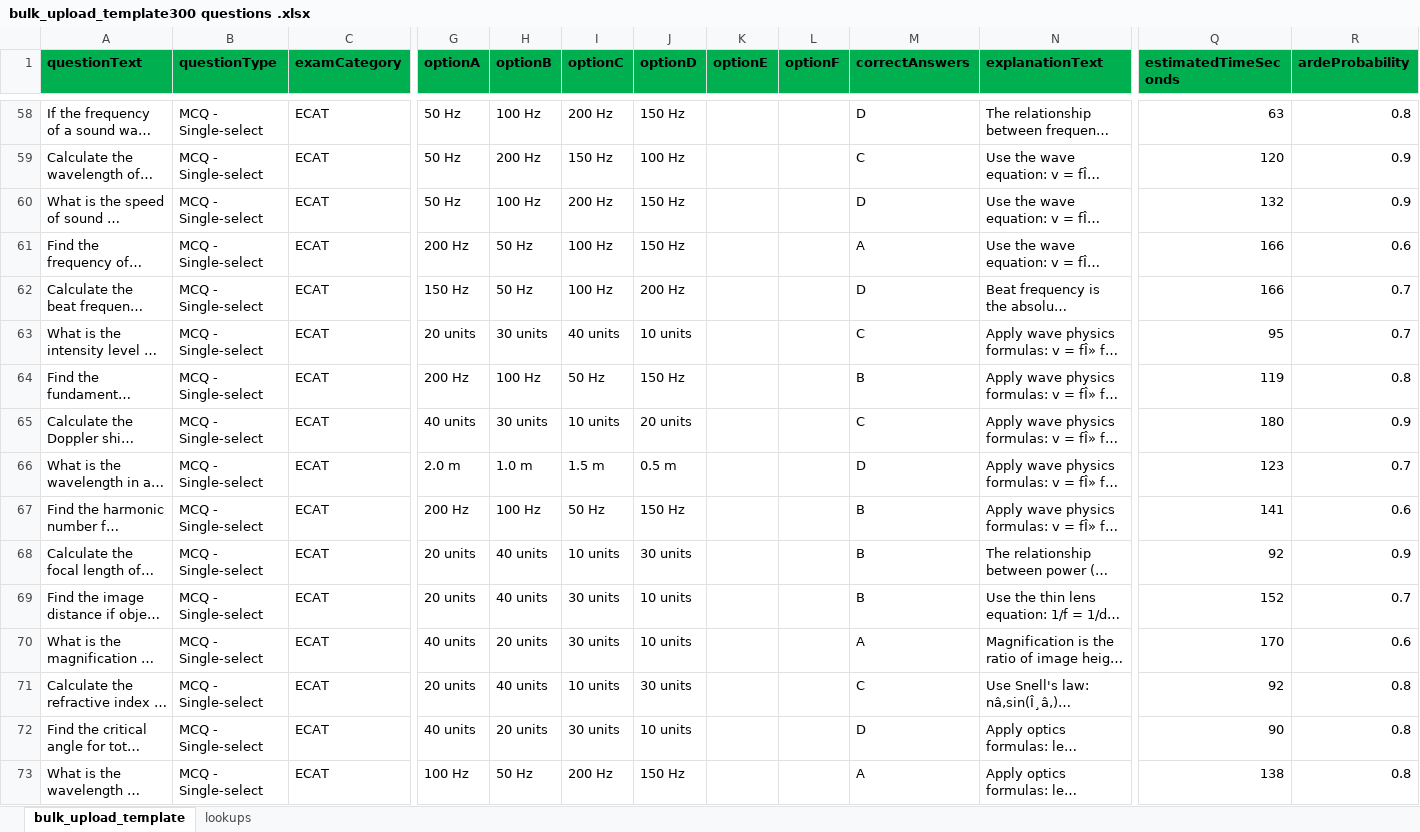
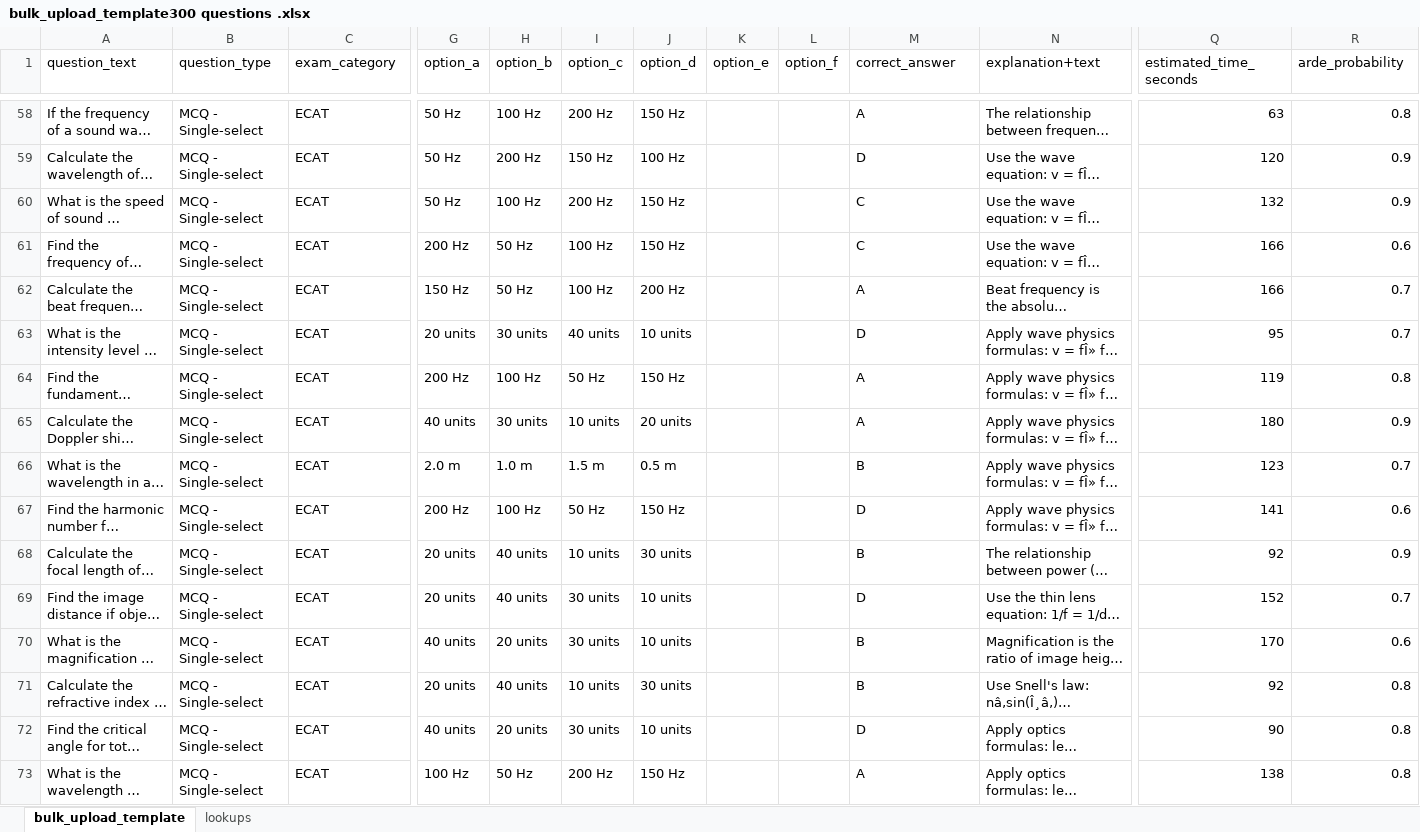
Before and after one commit to IHKodifier/etg-code, an Excel workbook: entrytestguru/assets/templates/bulk_upload_template300 questions .xlsx, sheet bulk_upload_template, drawn as a sheet; only a part is shown, gaps mark what is left out; long unchanged cells end in …; values as stored, in another font and other column widths than the file's, no borders; the diff covers the shown part only; the diff names each change by its address in the sheet, - before the commit and + after, or states it on an @@ line.

```diff
--- a/entrytestguru/assets/templates/bulk_upload_template300 questions .xlsx (sheet bulk_upload_template)
+++ b/entrytestguru/assets/templates/bulk_upload_template300 questions .xlsx (sheet bulk_upload_template)
-A1: questionText
+A1: question_text
@@ A1:R1 fill: #00B050 → none, bold: on → off @@
-B1: questionType
+B1: question_type
-C1: examCategory
+C1: exam_category
-G1: optionA
+G1: option_a
-H1: optionB
+H1: option_b
-I1: optionC
+I1: option_c
-J1: optionD
+J1: option_d
-K1: optionE
+K1: option_e
-L1: optionF
+L1: option_f
-M1: correctAnswers
+M1: correct_answer
-N1: explanationText
+N1: explanation+text
-Q1: estimatedTimeSeconds
+Q1: estimated_time_seconds
-R1: ardeProbability
+R1: arde_probability
-M58 (correct_answer): D
+M58 (correct_answer): A
-M59 (correct_answer): C
+M59 (correct_answer): D
-M60 (correct_answer): D
+M60 (correct_answer): C
-M61 (correct_answer): A
+M61 (correct_answer): C
-M62 (correct_answer): D
+M62 (correct_answer): A
-M63 (correct_answer): C
+M63 (correct_answer): D
-M64 (correct_answer): B
+M64 (correct_answer): A
-M65 (correct_answer): C
+M65 (correct_answer): A
-M66 (correct_answer): D
+M66 (correct_answer): B
-M67 (correct_answer): B
+M67 (correct_answer): D
-M69 (correct_answer): B
+M69 (correct_answer): D
-M70 (correct_answer): A
+M70 (correct_answer): B
-M71 (correct_answer): C
+M71 (correct_answer): B
```
Also changed, not shown: 208 edited cells and cell formats elsewhere in this sheet, 5 other files.
